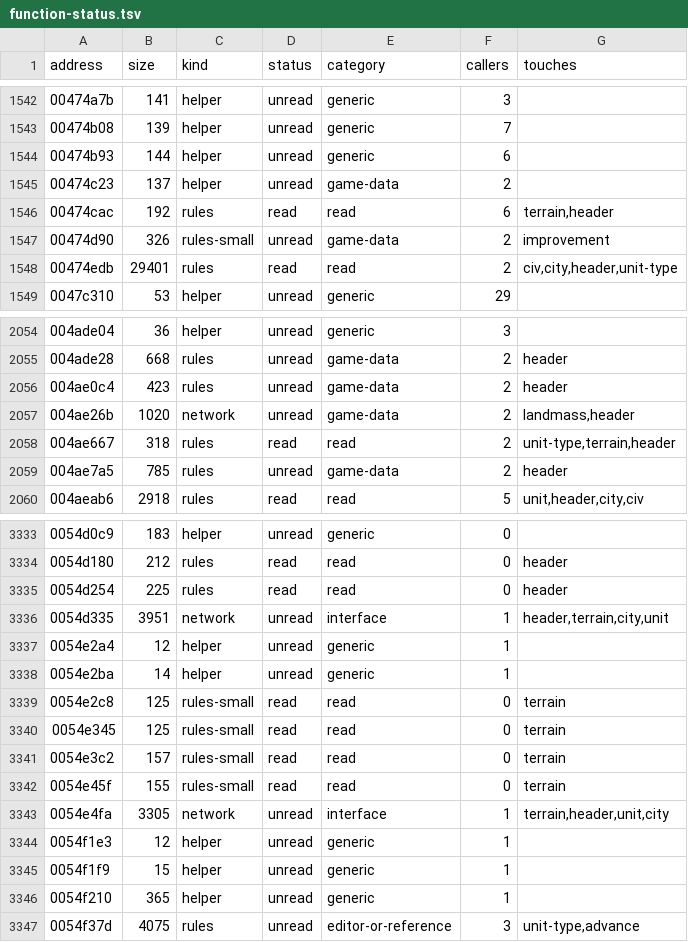
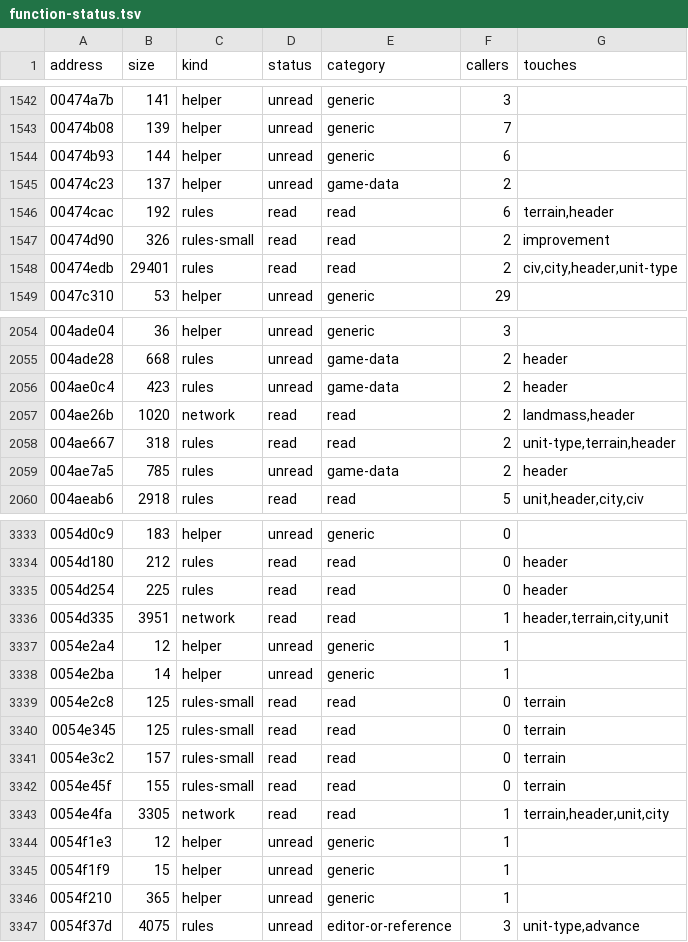
Before and after one commit to thepoprock/mudbrick, a TSV file: docs/engine/function-status.tsv, drawn as a sheet; only a part is shown, gaps mark what is left out.

```diff
--- a/docs/engine/function-status.tsv
+++ b/docs/engine/function-status.tsv
@@ -1546,3 +1546,3 @@ address	size	kind	status	category	callers	touches
 00474cac	192	rules	read	read	6	terrain,header
-00474d90	326	rules-small	unread	game-data	2	improvement
+00474d90	326	rules-small	read	read	2	improvement
 00474edb	29401	rules	read	read	2	civ,city,header,unit-type
@@ -2056,3 +2056,3 @@ address	size	kind	status	category	callers	touches
 004ae0c4	423	rules	unread	game-data	2	header
-004ae26b	1020	network	unread	game-data	2	landmass,header
+004ae26b	1020	network	read	read	2	landmass,header
 004ae667	318	rules	read	read	2	unit-type,terrain,header
@@ -3335,3 +3335,3 @@ address	size	kind	status	category	callers	touches
 0054d254	225	rules	read	read	0	header
-0054d335	3951	network	unread	interface	1	header,terrain,city,unit
+0054d335	3951	network	read	read	1	header,terrain,city,unit
 0054e2a4	12	helper	unread	generic	1	
@@ -3342,3 +3342,3 @@ address	size	kind	status	category	callers	touches
 0054e45f	155	rules-small	read	read	0	terrain
-0054e4fa	3305	network	unread	interface	1	terrain,header,unit,city
+0054e4fa	3305	network	read	read	1	terrain,header,unit,city
 0054f1e3	12	helper	unread	generic	1	
```
Also changed, not shown: 5 other files.
